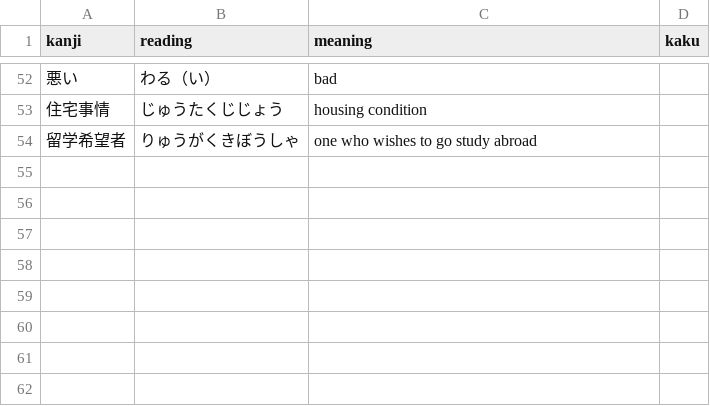
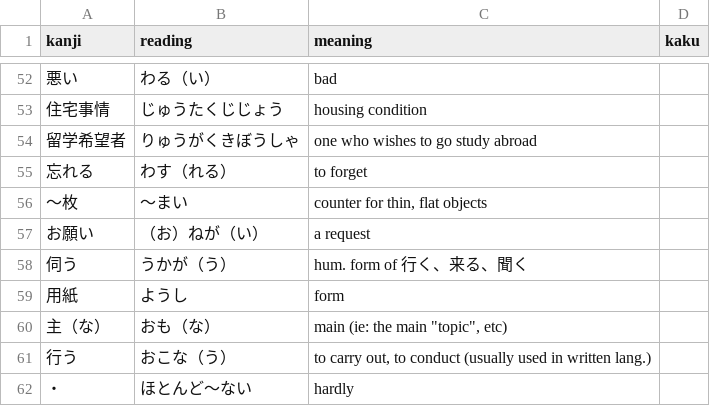
Before and after one commit to hongderek/hongderek.github.io, a CSV file: JAPN0300/L3/kanji - 300 L3.csv, drawn as a sheet; only a part is shown, gaps mark what is left out.

```diff
--- a/JAPN0300/L3/kanji - 300 L3.csv
+++ b/JAPN0300/L3/kanji - 300 L3.csv
@@ -54 +54,9 @@ kanji,reading,meaning,kaku
 留学希望者,りゅうがくきぼうしゃ,one who wishes to go study abroad,
+忘れる,わす（れる）,to forget,
+〜枚,〜まい,"counter for thin, flat objects",
+お願い,（お）ねが（い）,a request,
+伺う,うかが（う）,hum. form of 行く、来る、聞く,
+用紙,ようし,form,
+主（な）,おも（な）,"main (ie: the main ""topic"", etc)",
+行う,おこな（う）,"to carry out, to conduct (usually used in written lang.)",
+・,ほとんど〜ない,hardly,
```
Also changed, not shown: JAPN0300/L1/kanji - 300 L1.csv, JAPN0300/L2/kanji - 300 L2.csv, 13 other files.
